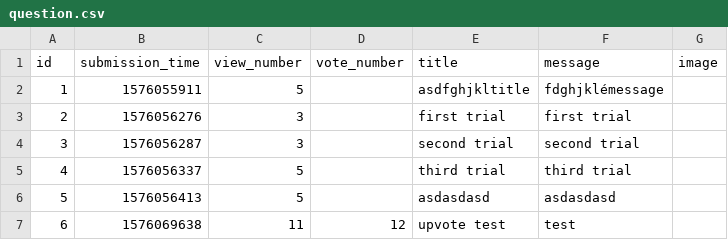
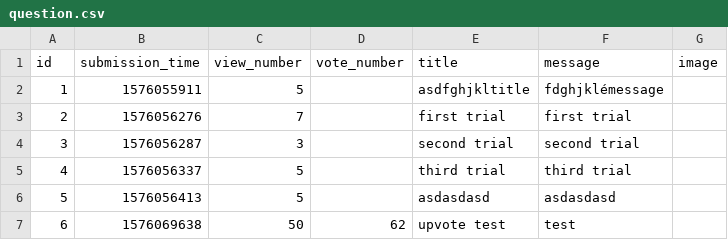
Before and after one commit to gaspargabor/L-V-G, a CSV file: question.csv, drawn as a sheet.

```diff
--- a/question.csv
+++ b/question.csv
@@ -2,3 +2,3 @@ id,submission_time,view_number,vote_number,title,message,image
 1,1576055911,5,,asdfghjkltitle,fdghjklémessage,
-2,1576056276,3,,first trial,first trial,
+2,1576056276,7,,first trial,first trial,
 3,1576056287,3,,second trial,second trial,
@@ -6,2 +6,2 @@ id,submission_time,view_number,vote_number,title,message,image
 5,1576056413,5,,asdasdasd,asdasdasd,
-6,1576069638,11,12,upvote test,test,
+6,1576069638,50,62,upvote test,test,
```
Also changed, not shown: answer.csv, 3 other files.
